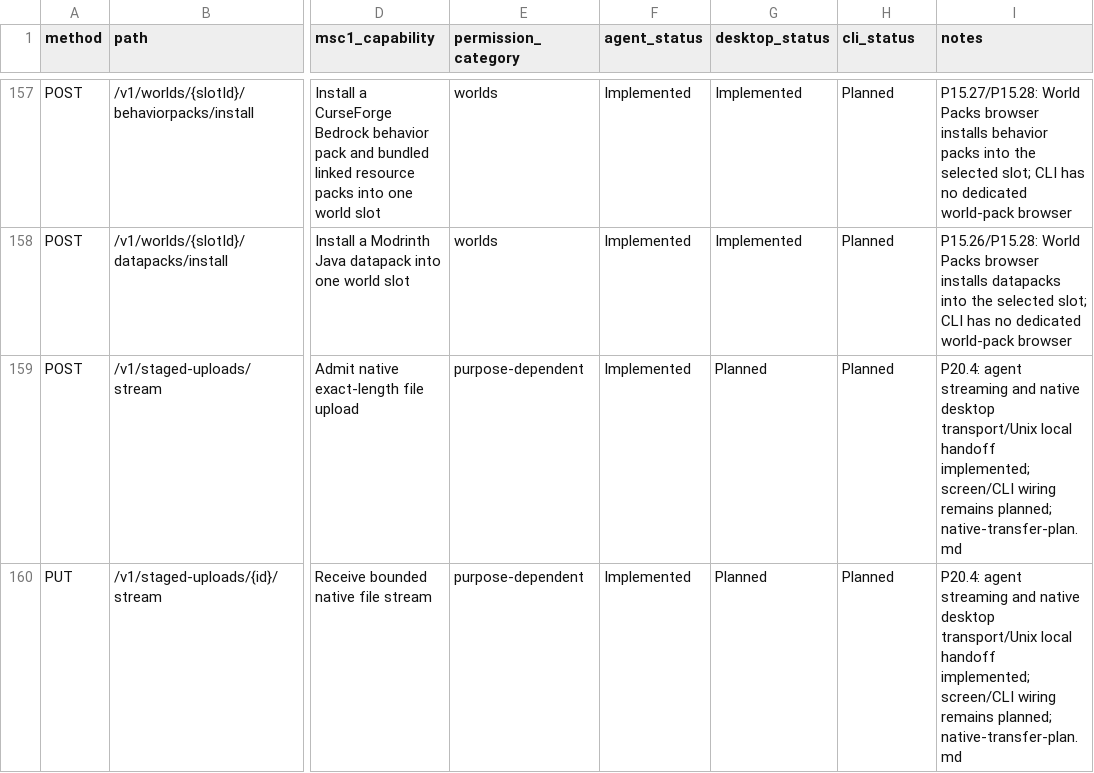
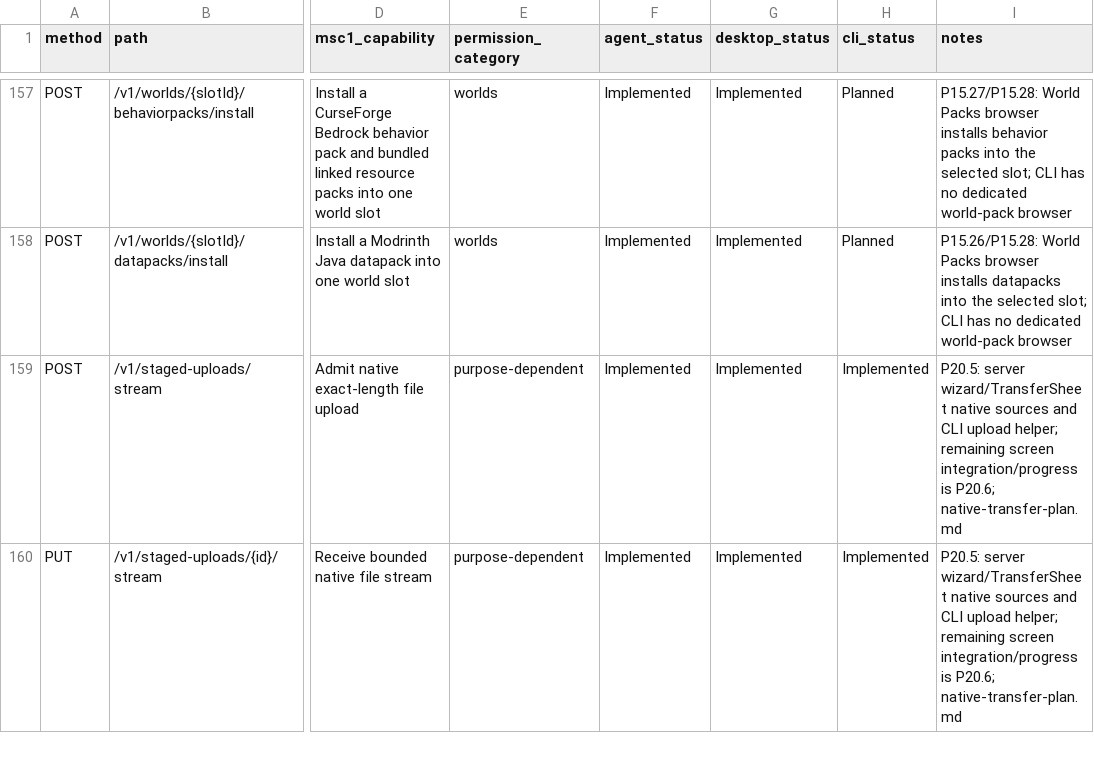
Before and after one commit to ctemple9/msc2, a CSV file: docs/msc2/client-capability-matrix.csv, drawn as a sheet; only a part is shown, gaps mark what is left out; the diff covers the shown part only; the diff names each change by its address in the sheet, - before the commit and + after, or states it on an @@ line.

Commit message:
P20.5: route server file imports through native transfer

```diff
--- a/docs/msc2/client-capability-matrix.csv
+++ b/docs/msc2/client-capability-matrix.csv
-G159:G160 (desktop_status): Planned
+G159:G160 (desktop_status): Implemented
-H159:H160 (cli_status): Planned
+H159:H160 (cli_status): Implemented
-I159:I160 (notes): P20.4: agent streaming and native desktop transport/Unix local handoff implemented; screen/CLI wiring remains planned; native-transfer-plan.md
+I159:I160 (notes): P20.5: server wizard/TransferSheet native sources and CLI upload helper; remaining screen integration/progress is P20.6; native-transfer-plan.md
```
Also changed, not shown: 1 added row and 7 edited cells elsewhere in this file, 42 other files.
